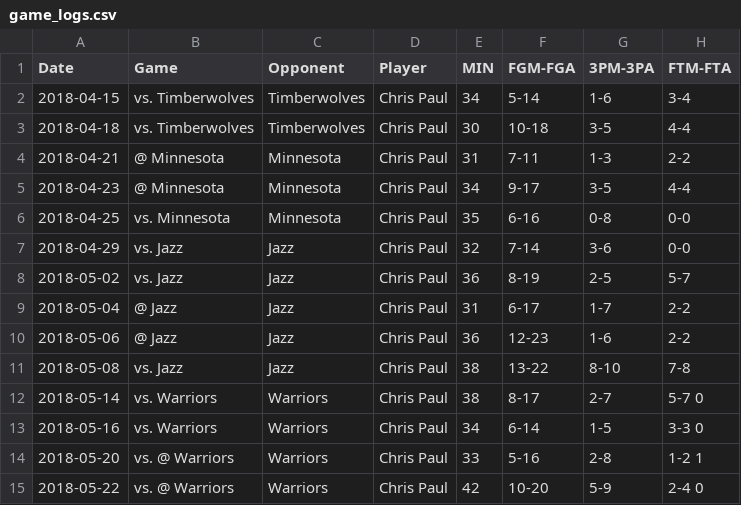
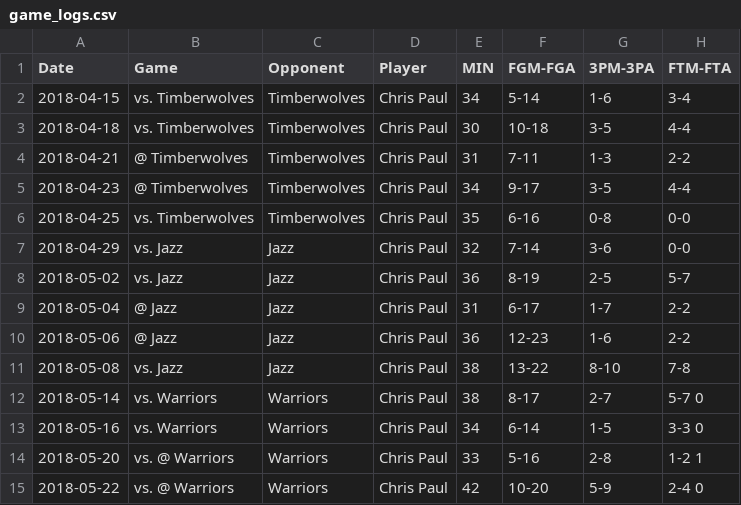
Before and after one commit to yingyuhsieh/data, a CSV file: game_logs.csv, drawn as a sheet; only a part is shown; the diff names each change by its address in the sheet, - before the commit and + after, or states it on an @@ line.

Commit message:
Fix 5-23

```diff
--- a/game_logs.csv
+++ b/game_logs.csv
-B4:B5 (Game): @ Minnesota
+B4:B5 (Game): @ Timberwolves
-C4:C6 (Opponent): Minnesota
+C4:C6 (Opponent): Timberwolves
-B6 (Game): vs. Minnesota
+B6 (Game): vs. Timberwolves
```
